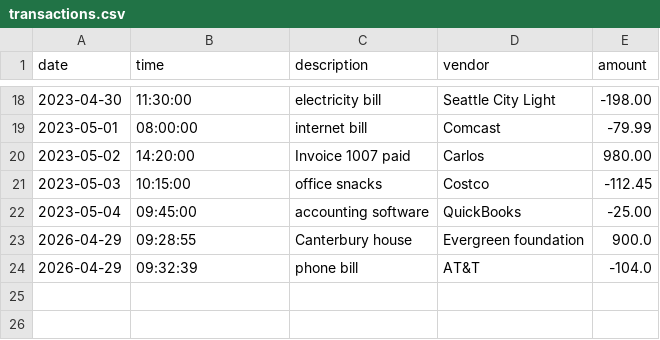
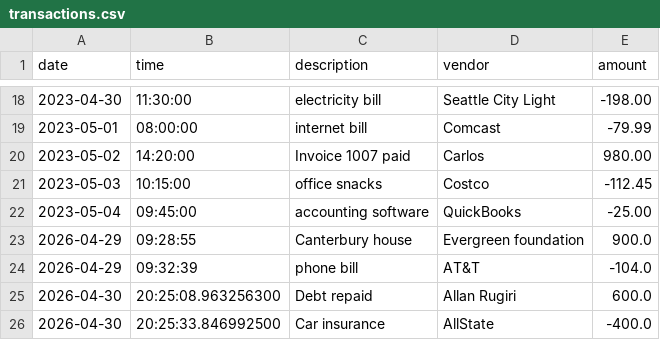
Before and after one commit to sashawangui/LedgerApplication, a CSV file: transactions.csv, drawn as a sheet; only a part is shown, gaps mark what is left out.

```diff
--- a/transactions.csv
+++ b/transactions.csv
@@ -24 +24,3 @@ date|time|description|vendor|amount
 2026-04-29|09:32:39|phone bill|AT&T|-104.0
+2026-04-30|20:25:08.963256300|Debt repaid|Allan Rugiri|600.0
+2026-04-30|20:25:33.846992500|Car insurance|AllState|-400.0
```
Also changed, not shown: 2 other files.
